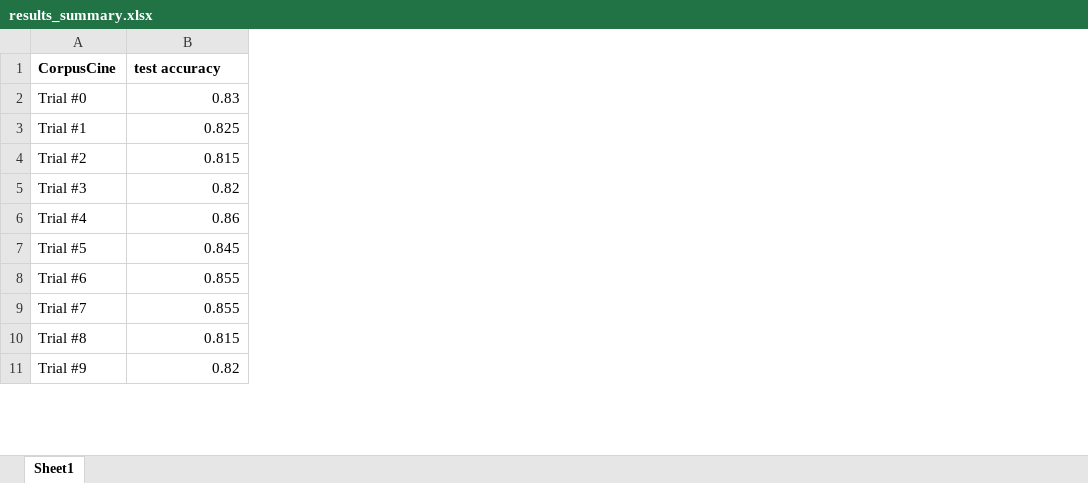
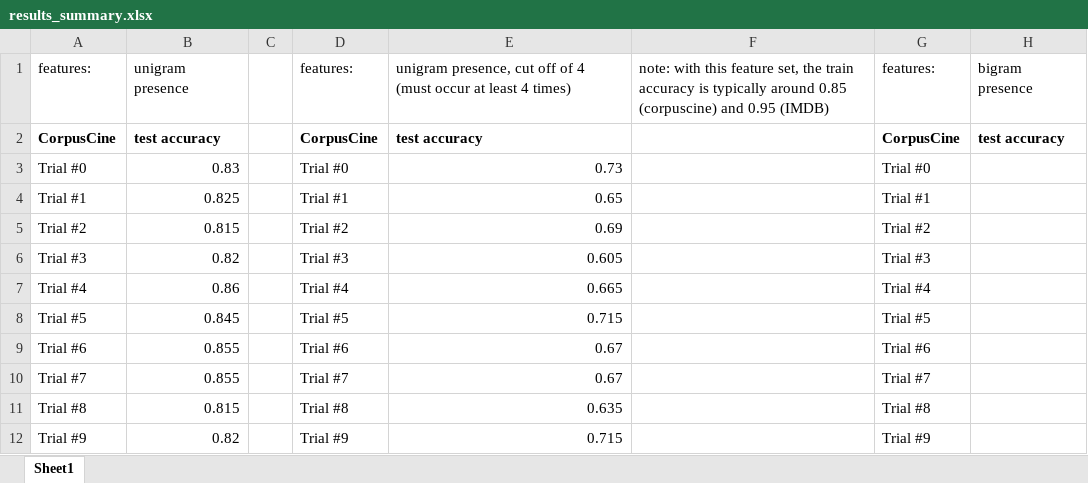
Before and after one commit to amkahn/multilingual-sentiment, an Excel workbook: output/results_summary.xlsx, sheet Sheet1, drawn as a sheet; only a part is shown; values as stored, in another font and other column widths than the file's, no borders; addresses are those after the commit; the diff names each change by its address in the sheet, - before the commit and + after, or states it on an @@ line.

Commit message:
Update results spreadsheet.  Modify MaxEnt script to use bigram features.

```diff
--- a/output/results_summary.xlsx (sheet Sheet1)
+++ b/output/results_summary.xlsx (sheet Sheet1)
+column C, empty
+column D, rows 2-12: CorpusCine | Trial #0 | Trial #1 | Trial #2 | Trial #3 | Trial #4 | Trial #5 | Trial #6 | Trial #7 | Trial #8 | Trial #9
+column E, rows 2-12: test accuracy | 0.73 | 0.65 | 0.69 | 0.605 | 0.665 | 0.715 | 0.67 | 0.67 | 0.635 | 0.715
+column F, empty
+column G, rows 2-12: CorpusCine | Trial #0 | Trial #1 | Trial #2 | Trial #3 | Trial #4 | Trial #5 | Trial #6 | Trial #7 | Trial #8 | Trial #9
+column H, row 2: test accuracy
+row 1: features: | unigram presence |  | features: | unigram presence, cut off of 4 (must occur at least 4 times) | note: with this feature set, the train accuracy is typically around 0.85 (corpuscine) and 0.95 (IMDB) | features: | bigram presence
```
Also changed, not shown: formulas that keep their value, 1 other file.
